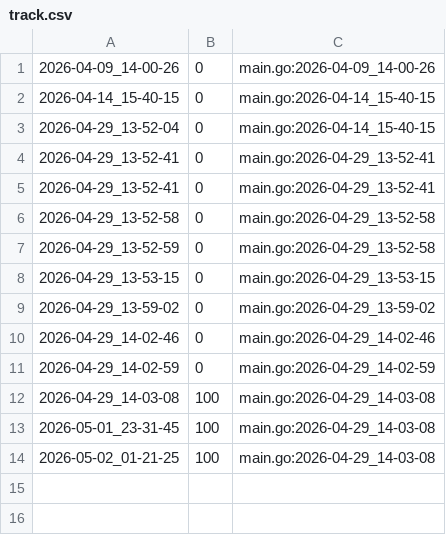
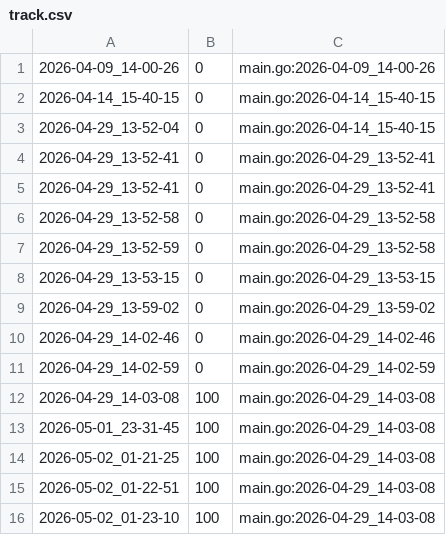
Before and after one commit to qxcode-course/ed-ter-bloco-a-josemayson, a CSV file: .tko/track/ed@labirinto/track.csv, drawn as a sheet; the diff names each change by its address in the sheet, - before the commit and + after, or states it on an @@ line.

```diff
--- a/.tko/track/ed@labirinto/track.csv
+++ b/.tko/track/ed@labirinto/track.csv
+row 15: 2026-05-02_01-22-51 | 100 | main.go:2026-04-29_14-03-08
+row 16: 2026-05-02_01-23-10 | 100 | main.go:2026-04-29_14-03-08
```
Also changed, not shown: 2 other files.
